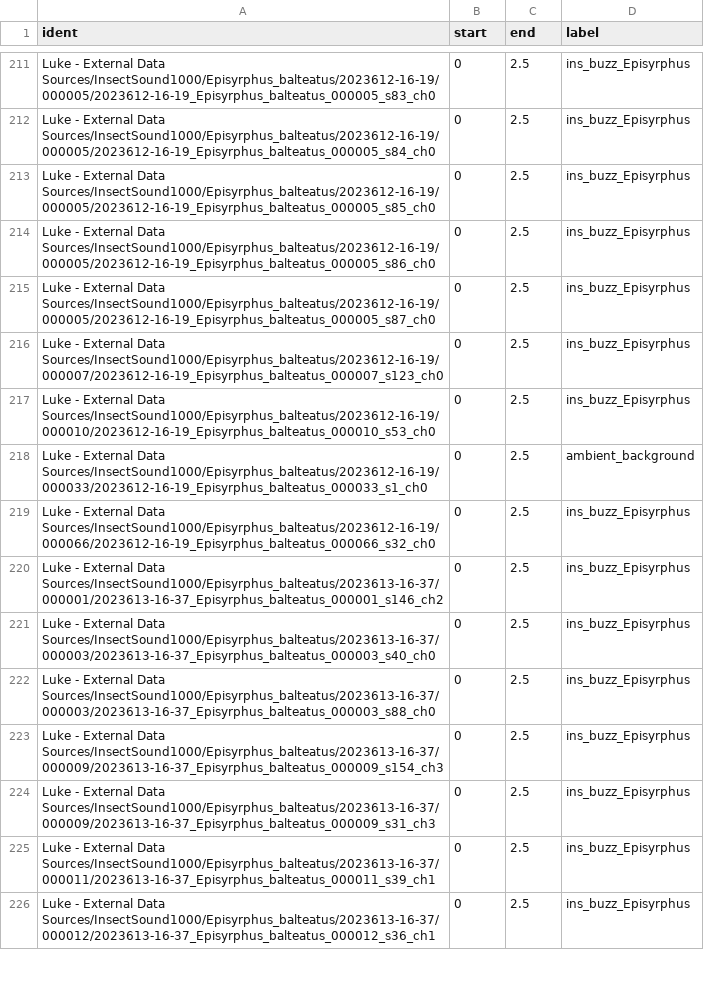
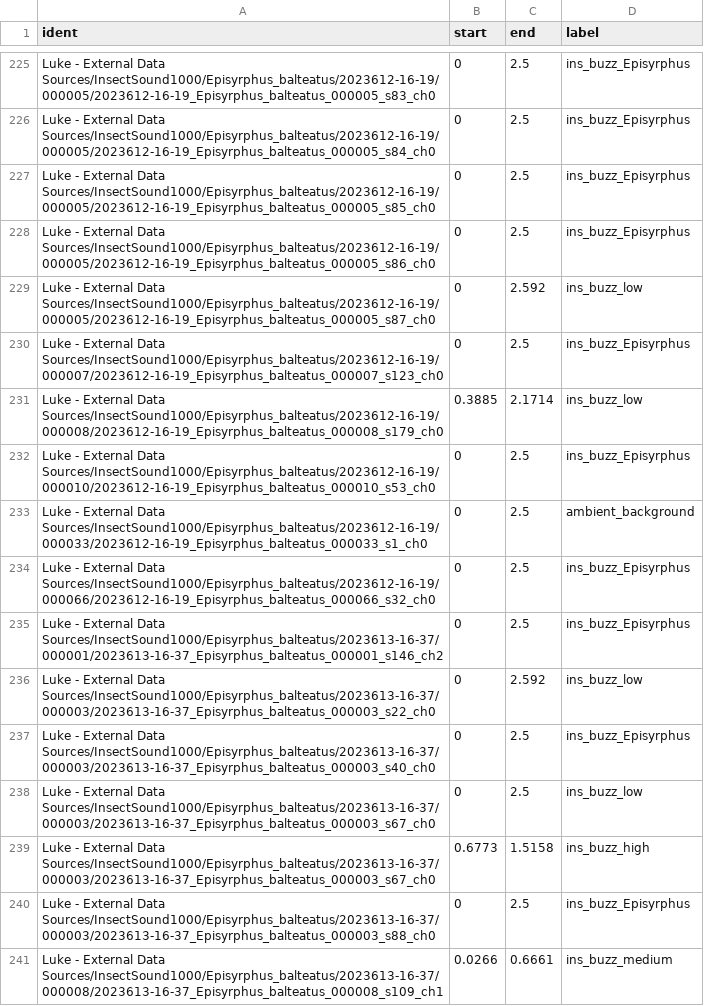
Before and after one commit to OSU-Bee-Lab/buzzdetect-training, a CSV file: 01_annotate/2025-06-24 InsectSound1000/annotations_combined.csv, drawn as a sheet; only a part is shown, gaps mark what is left out; the shorter side is filled out with more unchanged rows; the diff covers the shown part only.

Commit message:
01_annotate: fold assignment back in combine.R, with roles
Efforts assign their own folds again, but inside combine.R rather than the
separate folds.R that was just deprecated, and now carrying a `role` column:
"Even Sample" folds are `rotate`, "2025-06-04 original annotations" is `train`
throughout (never split, so its fold ids are cosmetic).

Standalone folds.R and the per-fold/per-class summary CSVs are gone; each
effort emits a single summary.csv instead. Also drops stray labels and adds
ins_buzz_pollination / ambient_thunder / ins_cicada remaps, regenerating
annotations_combined.csv.

Written by Luke; Claude staged and grouped the commit only.

```diff
--- a/01_annotate/2025-06-24 InsectSound1000/annotations_combined.csv
+++ b/01_annotate/2025-06-24 InsectSound1000/annotations_combined.csv
@@ -214,4 +228,5 @@
 "Luke - External Data Sources/InsectSound1000/Episyrphus_balteatus/2023612-16-19/000005/2023612-16-19_Episyrphus_balteatus_000005_s86_ch0",0,2.5,"ins_buzz_Episyrphus"
-"Luke - External Data Sources/InsectSound1000/Episyrphus_balteatus/2023612-16-19/000005/2023612-16-19_Episyrphus_balteatus_000005_s87_ch0",0,2.5,"ins_buzz_Episyrphus"
+"Luke - External Data Sources/InsectSound1000/Episyrphus_balteatus/2023612-16-19/000005/2023612-16-19_Episyrphus_balteatus_000005_s87_ch0",0,2.592,"ins_buzz_low"
 "Luke - External Data Sources/InsectSound1000/Episyrphus_balteatus/2023612-16-19/000007/2023612-16-19_Episyrphus_balteatus_000007_s123_ch0",0,2.5,"ins_buzz_Episyrphus"
+"Luke - External Data Sources/InsectSound1000/Episyrphus_balteatus/2023612-16-19/000008/2023612-16-19_Episyrphus_balteatus_000008_s179_ch0",0.3885,2.1714,"ins_buzz_low"
 "Luke - External Data Sources/InsectSound1000/Episyrphus_balteatus/2023612-16-19/000010/2023612-16-19_Episyrphus_balteatus_000010_s53_ch0",0,2.5,"ins_buzz_Episyrphus"
@@ -220,3 +235,7 @@
 "Luke - External Data Sources/InsectSound1000/Episyrphus_balteatus/2023613-16-37/000001/2023613-16-37_Episyrphus_balteatus_000001_s146_ch2",0,2.5,"ins_buzz_Episyrphus"
+"Luke - External Data Sources/InsectSound1000/Episyrphus_balteatus/2023613-16-37/000003/2023613-16-37_Episyrphus_balteatus_000003_s22_ch0",0,2.592,"ins_buzz_low"
 "Luke - External Data Sources/InsectSound1000/Episyrphus_balteatus/2023613-16-37/000003/2023613-16-37_Episyrphus_balteatus_000003_s40_ch0",0,2.5,"ins_buzz_Episyrphus"
+"Luke - External Data Sources/InsectSound1000/Episyrphus_balteatus/2023613-16-37/000003/2023613-16-37_Episyrphus_balteatus_000003_s67_ch0",0,2.5,"ins_buzz_low"
+"Luke - External Data Sources/InsectSound1000/Episyrphus_balteatus/2023613-16-37/000003/2023613-16-37_Episyrphus_balteatus_000003_s67_ch0",0.6773,1.5158,"ins_buzz_high"
 "Luke - External Data Sources/InsectSound1000/Episyrphus_balteatus/2023613-16-37/000003/2023613-16-37_Episyrphus_balteatus_000003_s88_ch0",0,2.5,"ins_buzz_Episyrphus"
+"Luke - External Data Sources/InsectSound1000/Episyrphus_balteatus/2023613-16-37/000008/2023613-16-37_Episyrphus_balteatus_000008_s109_ch1",0.0266,0.6661,"ins_buzz_medium"
```
Also changed, not shown: 27 added rows and 60 edited cells elsewhere in this file, 01_annotate/2025-06-04 original annotations/annotations_combined.csv, 01_annotate/2025-06-11 Lilian Dicentra/summary.csv, 25 other files.
